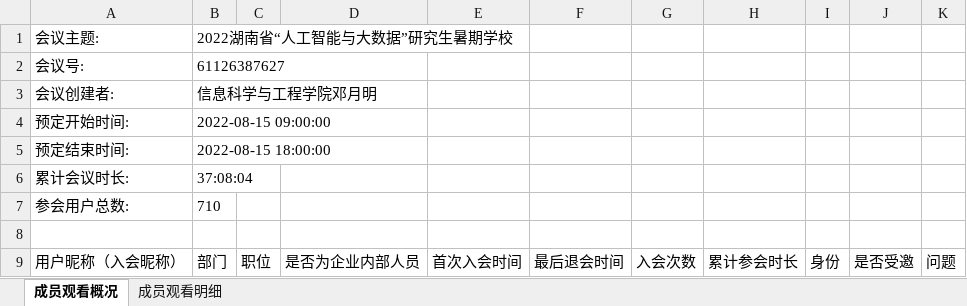
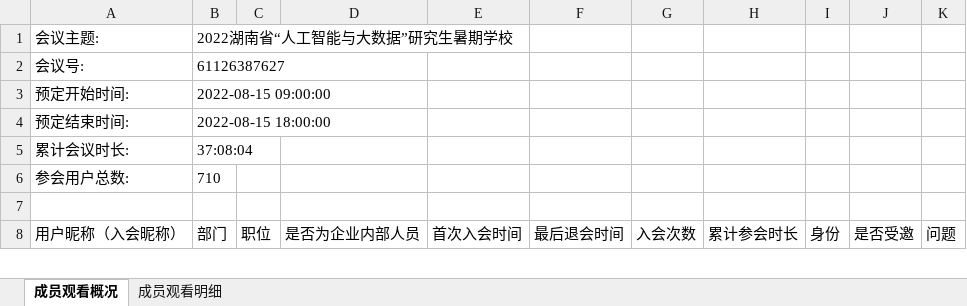
Before and after one commit to iLikePuffs2/summer_school, an Excel workbook: src/main/java/com/summer_school/file/ParticipationDetail_6.xlsx, sheet 成员观看概况, drawn as a sheet; only a part is shown; values as stored, in another font and other column widths than the file's, no borders; the diff names each change by its address in the sheet, - before the commit and + after, or states it on an @@ line.

```diff
--- a/src/main/java/com/summer_school/file/ParticipationDetail_6.xlsx (sheet 成员观看概况)
+++ b/src/main/java/com/summer_school/file/ParticipationDetail_6.xlsx (sheet 成员观看概况)
-row 3: 会议创建者: | 信息科学与工程学院邓月明
```
Also changed, not shown: sheet 成员观看明细, src/main/java/com/summer_school/file/ParticipationDetail_10.xlsx, src/main/java/com/summer_school/file/ParticipationDetail_14.xlsx, 21 other files.
